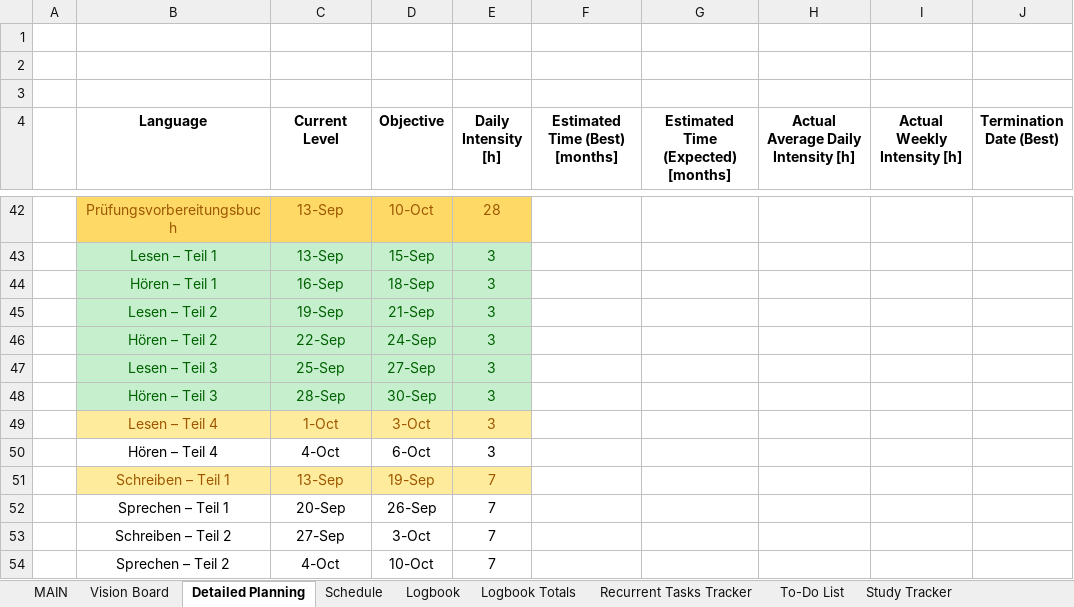
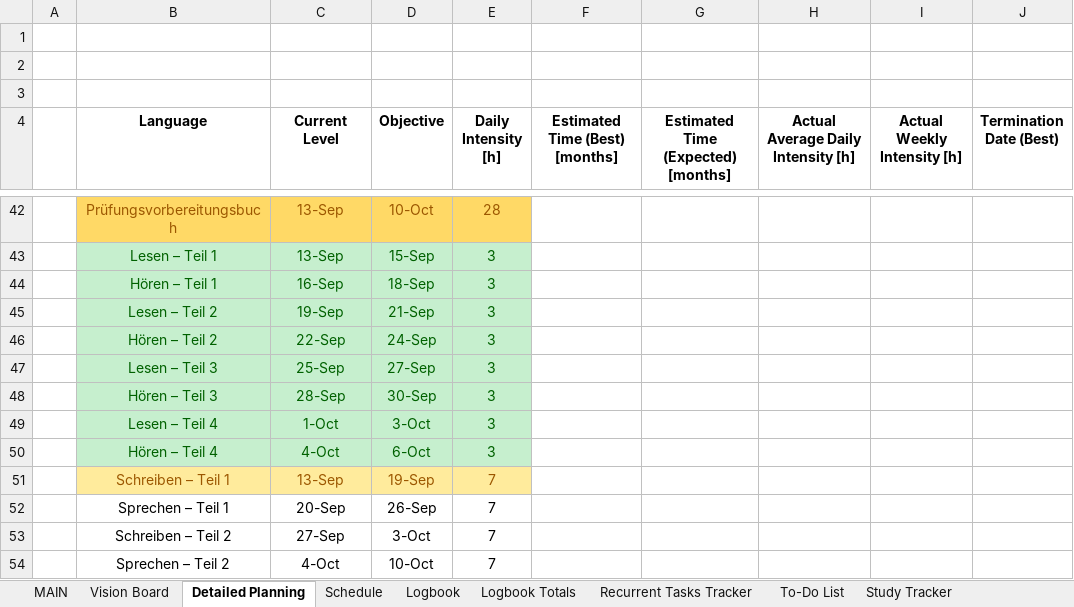
Before and after one commit to dlozanob/My-Notes, an Excel workbook: Management/Goals Planning.xlsm, sheet Detailed Planning, drawn as a sheet; only a part is shown, gaps mark what is left out; values as stored, in another font and other column widths than the file's, no borders; charts and pictures and table styles not drawn; 2 other sheets too large or unreadable and not compared; the diff names each change by its address in the sheet, - before the commit and + after, or states it on an @@ line.

Commit message:
auto-commit on shutdown - Main Laptop

```diff
--- a/Management/Goals Planning.xlsm (sheet Detailed Planning)
+++ b/Management/Goals Planning.xlsm (sheet Detailed Planning)
@@ B49:E49 fill: #FFEB9C → #C6EFCE, text colour: #9C5700 → #006100 @@
@@ B50:E50 fill: none → #C6EFCE, text colour: black → #006100 @@
```
Also changed, not shown: charts or pictures.
